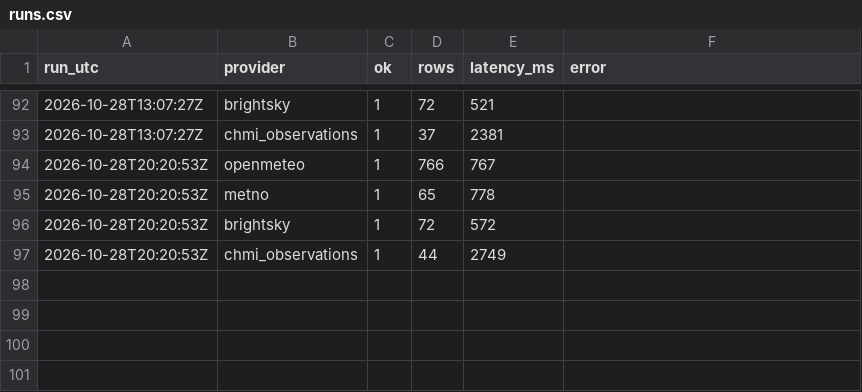
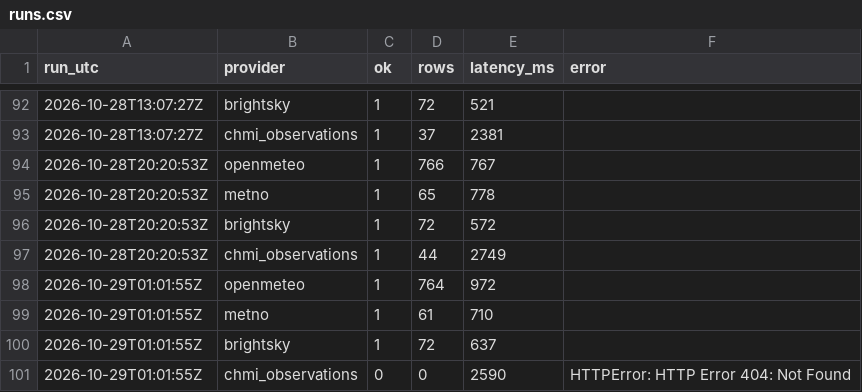
Before and after one commit to PetrBezousek/pocasi-srovnavac, a CSV file: data/runs.csv, drawn as a sheet; only a part is shown, gaps mark what is left out; the diff names each change by its address in the sheet, - before the commit and + after, or states it on an @@ line.

```diff
--- a/data/runs.csv
+++ b/data/runs.csv
+row 98: 2026-10-29T01:01:55Z | openmeteo | 1 | 764 | 972
+row 99: 2026-10-29T01:01:55Z | metno | 1 | 61 | 710
+row 100: 2026-10-29T01:01:55Z | brightsky | 1 | 72 | 637
+row 101: 2026-10-29T01:01:55Z | chmi_observations | 0 | 0 | 2590 | HTTPError: HTTP Error 404: Not Found
```
Also changed, not shown: 2 other files.
